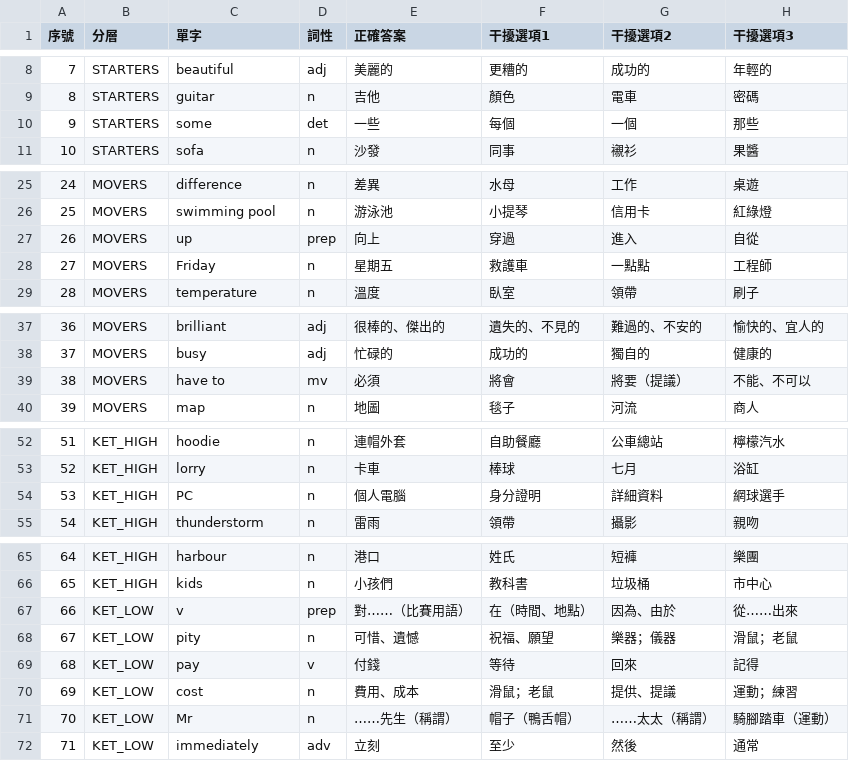
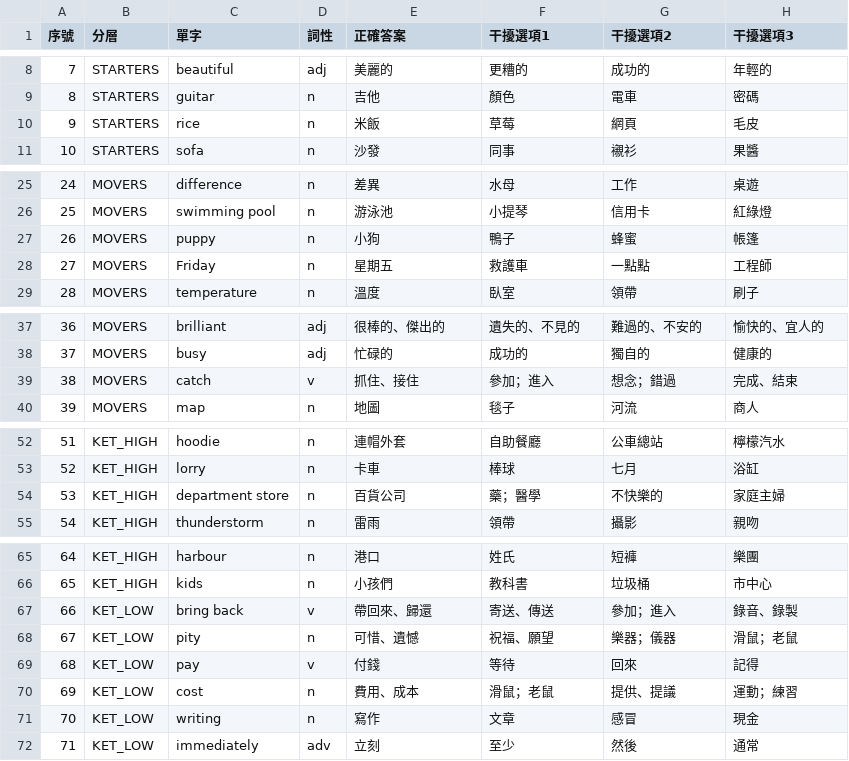
Before and after one commit to SallyFeng1223/ket-vocab-app, a CSV file: data/A4_diagnostic_review.csv, drawn as a sheet; only a part is shown, gaps mark what is left out.

```diff
--- a/data/A4_diagnostic_review.csv
+++ b/data/A4_diagnostic_review.csv
@@ -9,3 +9,3 @@
 8,STARTERS,guitar,n,吉他,顏色,電車,密碼
-9,STARTERS,some,det,一些,每個,一個,那些
+9,STARTERS,rice,n,米飯,草莓,網頁,毛皮
 10,STARTERS,sofa,n,沙發,同事,襯衫,果醬
@@ -26,3 +26,3 @@
 25,MOVERS,swimming pool,n,游泳池,小提琴,信用卡,紅綠燈
-26,MOVERS,up,prep,向上,穿過,進入,自從
+26,MOVERS,puppy,n,小狗,鴨子,蜂蜜,帳篷
 27,MOVERS,Friday,n,星期五,救護車,一點點,工程師
@@ -38,3 +38,3 @@
 37,MOVERS,busy,adj,忙碌的,成功的,獨自的,健康的
-38,MOVERS,have to,mv,必須,將會,將要（提議）,不能、不可以
+38,MOVERS,catch,v,抓住、接住,參加；進入,想念；錯過,完成、結束
 39,MOVERS,map,n,地圖,毯子,河流,商人
@@ -53,3 +53,3 @@
 52,KET_HIGH,lorry,n,卡車,棒球,七月,浴缸
-53,KET_HIGH,PC,n,個人電腦,身分證明,詳細資料,網球選手
+53,KET_HIGH,department store,n,百貨公司,藥；醫學,不快樂的,家庭主婦
 54,KET_HIGH,thunderstorm,n,雷雨,領帶,攝影,親吻
@@ -66,3 +66,3 @@
 65,KET_HIGH,kids,n,小孩們,教科書,垃圾桶,市中心
-66,KET_LOW,v,prep,對……（比賽用語）,在（時間、地點）,因為、由於,從……出來
+66,KET_LOW,bring back,v,帶回來、歸還,寄送、傳送,參加；進入,錄音、錄製
 67,KET_LOW,pity,n,可惜、遺憾,祝福、願望,樂器；儀器,滑鼠；老鼠
@@ -70,3 +70,3 @@
 69,KET_LOW,cost,n,費用、成本,滑鼠；老鼠,提供、提議,運動；練習
-70,KET_LOW,Mr,n,……先生（稱謂）,帽子（鴨舌帽）,……太太（稱謂）,騎腳踏車（運動）
+70,KET_LOW,writing,n,寫作,文章,感冒,現金
 71,KET_LOW,immediately,adv,立刻,至少,然後,通常
```
Also changed, not shown: 2 other files.
